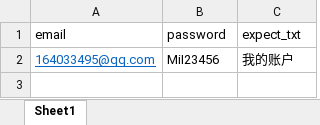
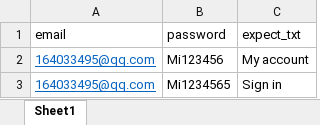
Before and after one commit to activehuahua/python, an Excel workbook: pythonProject/ddtTest/login.xlsx, sheet Sheet1, drawn as a sheet; values as stored, in another font and other column widths than the file's, no borders; the diff names each change by its address in the sheet, - before the commit and + after, or states it on an @@ line.

```diff
--- a/pythonProject/ddtTest/login.xlsx (sheet Sheet1)
+++ b/pythonProject/ddtTest/login.xlsx (sheet Sheet1)
-B2 (password): MiI23456
+B2 (password): Mi123456
-C2 (expect_txt): 我的账户
+C2 (expect_txt): My account
+row 3: 164033495@qq.com | Mi1234565 | Sign in
```
Also changed, not shown: 2 other files.
